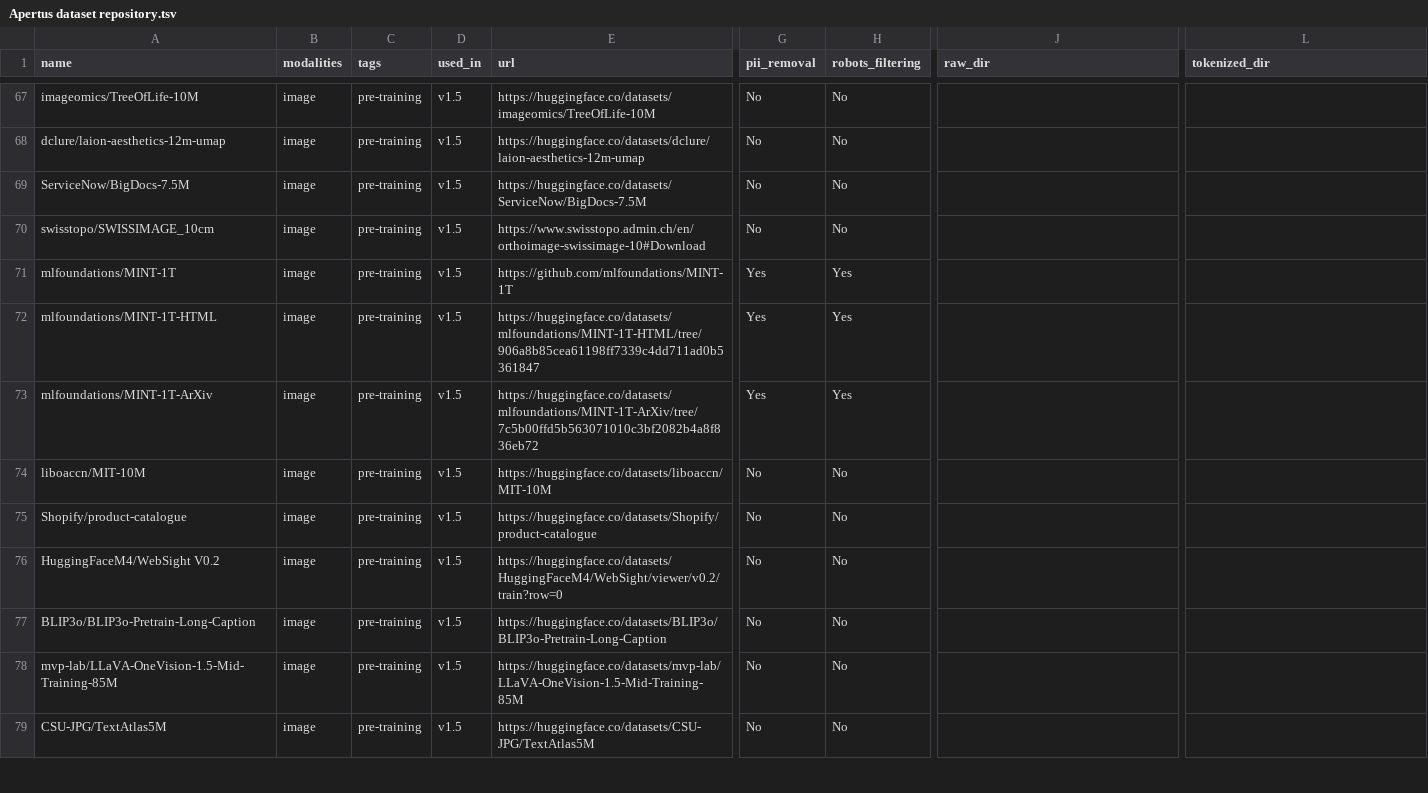
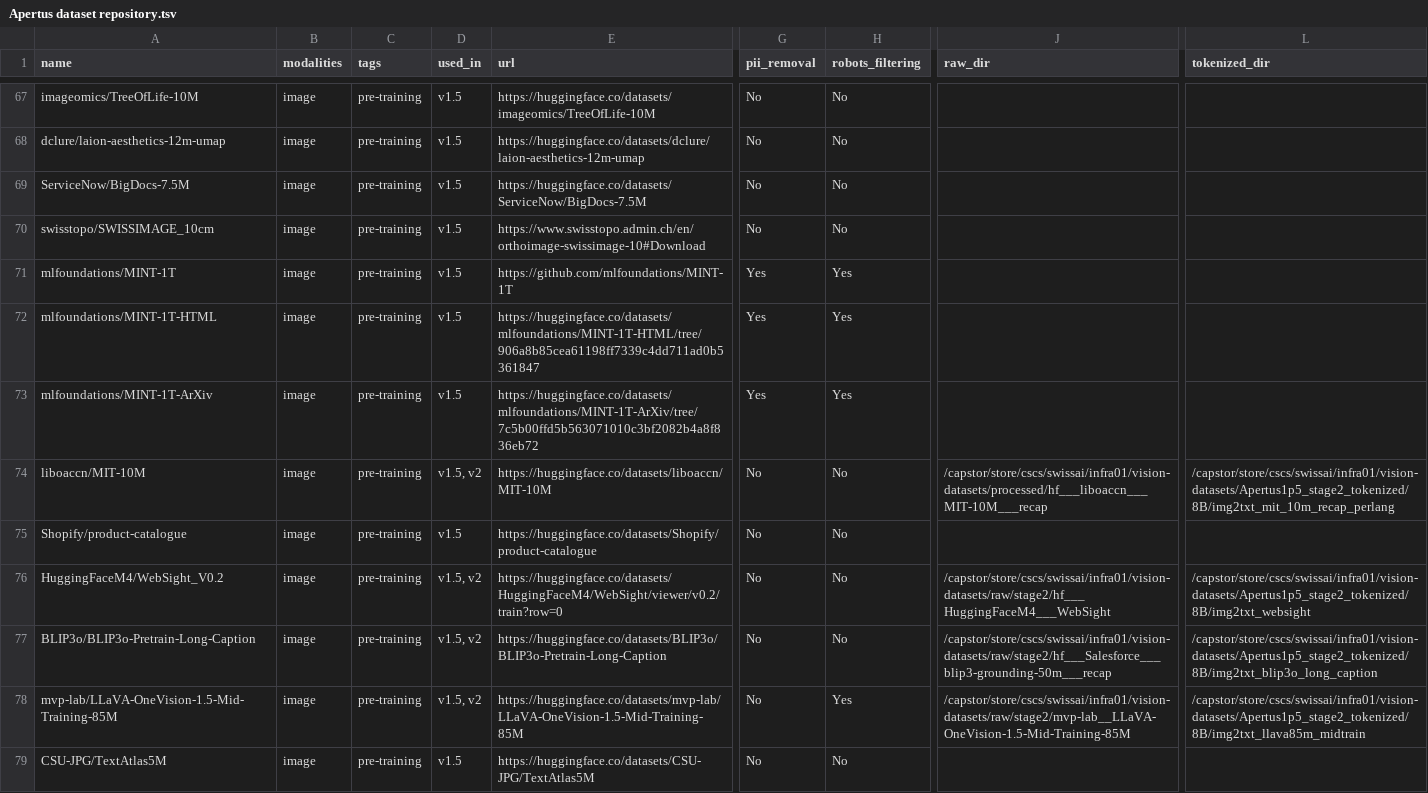
Before and after one commit to swiss-ai/apertus-data-transparency, a TSV file: Apertus dataset repository.tsv, drawn as a sheet; only a part is shown, gaps mark what is left out; the diff covers the shown part only; the diff names each change by its address in the sheet, - before the commit and + after, or states it on an @@ line.

Commit message:
Adds V2 multimodal datasets

```diff
--- a/Apertus dataset repository.tsv
+++ b/Apertus dataset repository.tsv
-D74 (used_in): v1.5
+D74 (used_in): v1.5, v2
-J74 (raw_dir): (empty)
+J74 (raw_dir): /capstor/store/cscs/swissai/infra01/vision-datasets/processed/hf___liboaccn___MIT-10M___recap
-L74 (tokenized_dir): (empty)
+L74 (tokenized_dir): /capstor/store/cscs/swissai/infra01/vision-datasets/Apertus1p5_stage2_tokenized/8B/img2txt_mit_10m_recap_perlang
-A76 (name): HuggingFaceM4/WebSight V0.2
+A76 (name): HuggingFaceM4/WebSight_V0.2
-D76:D78 (used_in): v1.5
+D76:D78 (used_in): v1.5, v2
-J76 (raw_dir): (empty)
+J76 (raw_dir): /capstor/store/cscs/swissai/infra01/vision-datasets/raw/stage2/hf___HuggingFaceM4___WebSight
-L76 (tokenized_dir): (empty)
+L76 (tokenized_dir): /capstor/store/cscs/swissai/infra01/vision-datasets/Apertus1p5_stage2_tokenized/8B/img2txt_websight
-J77 (raw_dir): (empty)
+J77 (raw_dir): /capstor/store/cscs/swissai/infra01/vision-datasets/raw/stage2/hf___Salesforce___blip3-grounding-50m___recap
-L77 (tokenized_dir): (empty)
+L77 (tokenized_dir): /capstor/store/cscs/swissai/infra01/vision-datasets/Apertus1p5_stage2_tokenized/8B/img2txt_blip3o_long_caption
-H78 (robots_filtering): No
+H78 (robots_filtering): Yes
-J78 (raw_dir): (empty)
+J78 (raw_dir): /capstor/store/cscs/swissai/infra01/vision-datasets/raw/stage2/mvp-lab__LLaVA-OneVision-1.5-Mid-Training-85M
-L78 (tokenized_dir): (empty)
+L78 (tokenized_dir): /capstor/store/cscs/swissai/infra01/vision-datasets/Apertus1p5_stage2_tokenized/8B/img2txt_llava85m_midtrain
```
Also changed, not shown: 29 edited cells elsewhere in this file.
